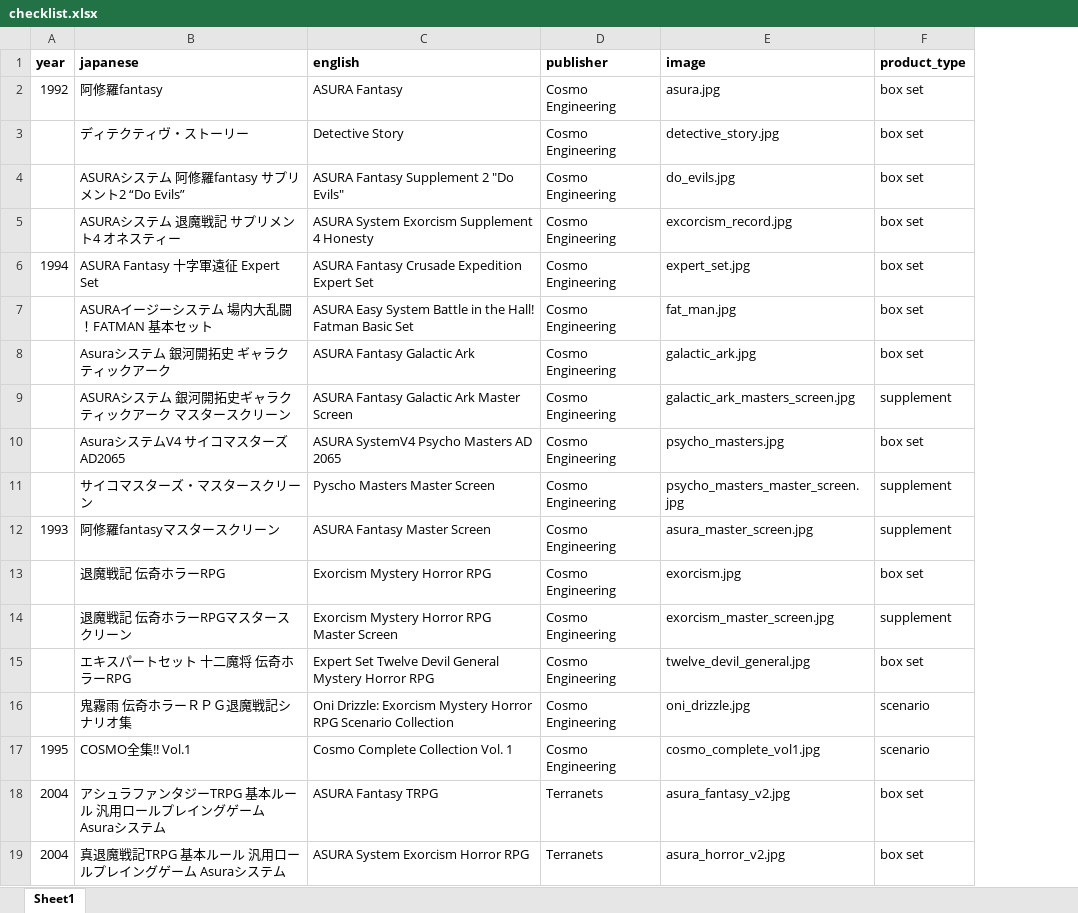
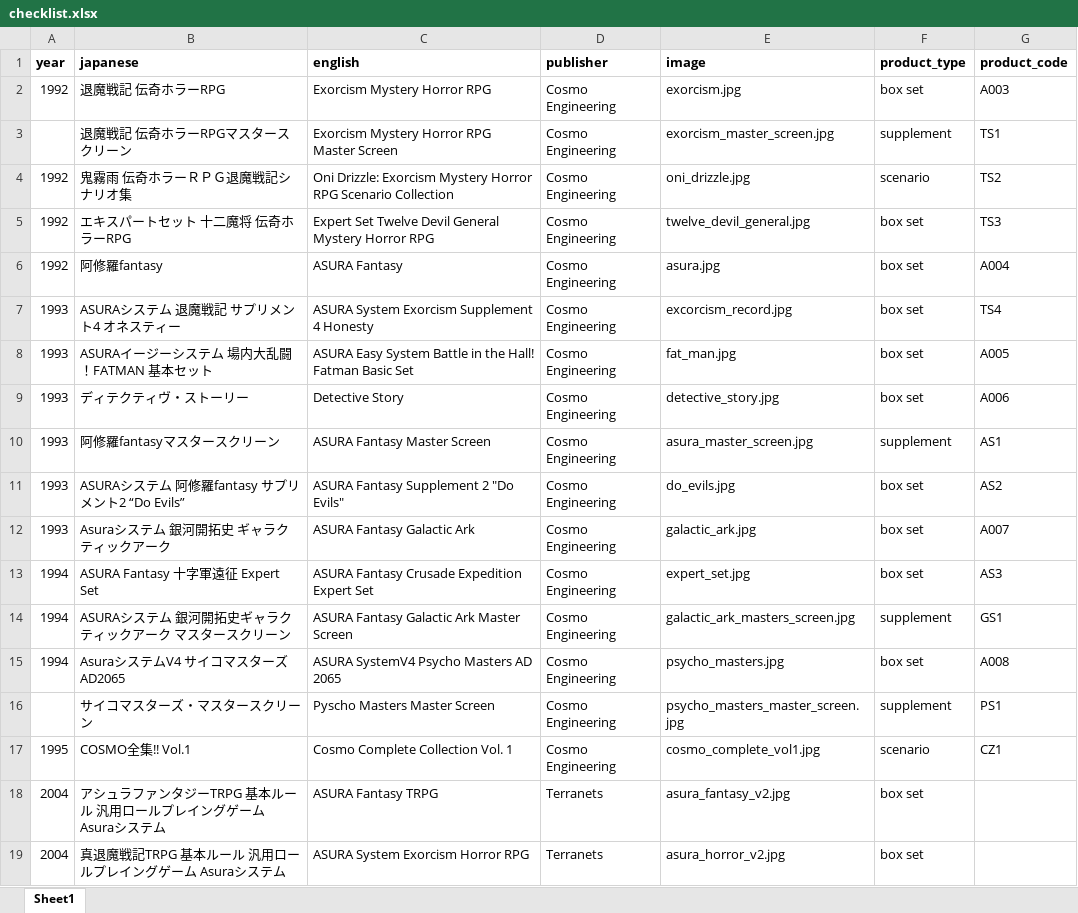
Before and after one commit to weatherspud/japanese-collectors-list, an Excel workbook: asura/checklist.xlsx, sheet Sheet1, drawn as a sheet; values as stored, in another font and other column widths than the file's, no borders; removed rows and columns are numbered as before the commit, all else as after; the diff names each change by its address in the sheet, - before the commit and + after, or states it on an @@ line.

Commit message:
asura dates

```diff
--- a/asura/checklist.xlsx (sheet Sheet1)
+++ b/asura/checklist.xlsx (sheet Sheet1)
+column G (product_code), row 6: A004; row 9: A006; row 11: AS2; rows 13-17: AS3 | GS1 | A008 | PS1 | CZ1
+row 2: 1992 | 退魔戦記 伝奇ホラーRPG | Exorcism Mystery Horror RPG | Cosmo Engineering | exorcism.jpg | box set | A003
@@ row 14 moved to row 3: 退魔戦記 伝奇ホラーRPGマスタースクリーン @@
+row 4: 1992 | 鬼霧雨 伝奇ホラーＲＰＧ退魔戦記シナリオ集 | Oni Drizzle: Exorcism Mystery Horror RPG Scenario Collection | Cosmo Engineering | oni_drizzle.jpg | scenario | TS2
+row 5: 1992 | エキスパートセット 十二魔将 伝奇ホラーRPG | Expert Set Twelve Devil General Mystery Horror RPG | Cosmo Engineering | twelve_devil_general.jpg | box set | TS3
+row 7: 1993 | ASURAシステム 退魔戦記 サプリメント4 オネスティー | ASURA System Exorcism Supplement 4 Honesty | Cosmo Engineering | excorcism_record.jpg | box set | TS4
+row 8: 1993 | ASURAイージーシステム 場内大乱闘！FATMAN 基本セット | ASURA Easy System Battle in the Hall! Fatman Basic Set | Cosmo Engineering | fat_man.jpg | box set | A005
-A9 (year): (empty)
+A9 (year): 1993
@@ row 12 moved to row 10: 1993 @@
-A11 (year): (empty)
+A11 (year): 1993
-row 5:  | ASURAシステム 退魔戦記 サプリメント4 オネスティー | ASURA System Exorcism Supplement 4 Honesty | Cosmo Engineering | excorcism_record.jpg | box set
+row 12: 1993 | Asuraシステム 銀河開拓史 ギャラクティックアーク | ASURA Fantasy Galactic Ark | Cosmo Engineering | galactic_ark.jpg | box set | A007
-row 7:  | ASURAイージーシステム 場内大乱闘！FATMAN 基本セット | ASURA Easy System Battle in the Hall! Fatman Basic Set | Cosmo Engineering | fat_man.jpg | box set
-row 8:  | Asuraシステム 銀河開拓史 ギャラクティックアーク | ASURA Fantasy Galactic Ark | Cosmo Engineering | galactic_ark.jpg | box set
-A14:A15 (year): (empty)
+A14:A15 (year): 1994
-row 13:  | 退魔戦記 伝奇ホラーRPG | Exorcism Mystery Horror RPG | Cosmo Engineering | exorcism.jpg | box set
-row 15:  | エキスパートセット 十二魔将 伝奇ホラーRPG | Expert Set Twelve Devil General Mystery Horror RPG | Cosmo Engineering | twelve_devil_general.jpg | box set
-row 16:  | 鬼霧雨 伝奇ホラーＲＰＧ退魔戦記シナリオ集 | Oni Drizzle: Exorcism Mystery Horror RPG Scenario Collection | Cosmo Engineering | oni_drizzle.jpg | scenario
```
Also changed, not shown: 3 other files.
